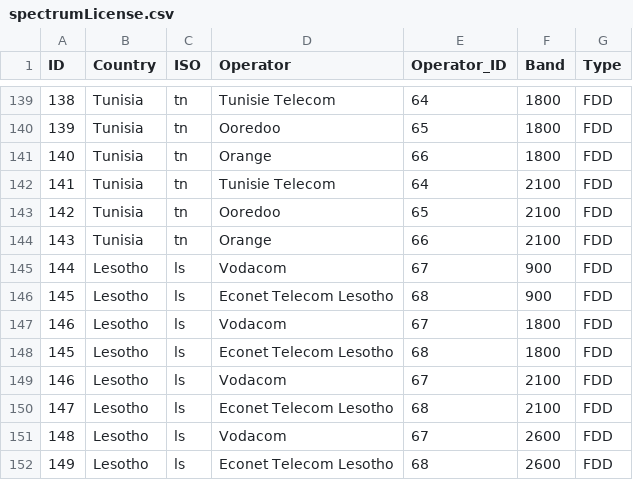
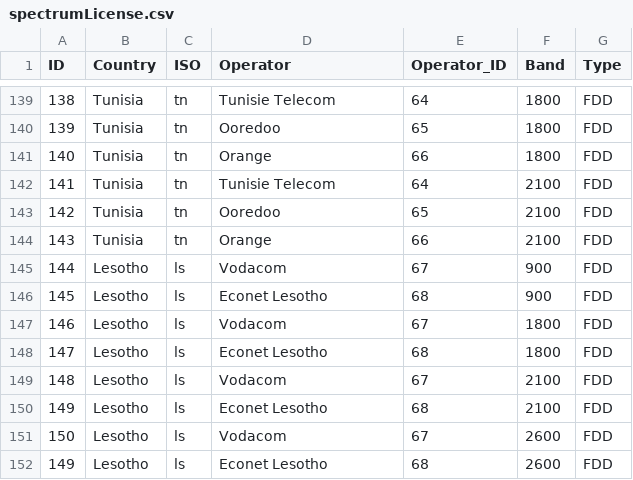
Before and after one commit to open-telecom-data/spectrum-assignments, a CSV file: csv/spectrumLicense.csv, drawn as a sheet; only a part is shown, gaps mark what is left out.

```diff
--- a/csv/spectrumLicense.csv
+++ b/csv/spectrumLicense.csv
@@ -145,8 +145,8 @@ ID,Country,ISO,Operator,Operator_ID,Band,Type
 144,Lesotho,ls,Vodacom,67,900,FDD
-145,Lesotho,ls,Econet Telecom Lesotho,68,900,FDD
+145,Lesotho,ls,Econet Lesotho,68,900,FDD
 146,Lesotho,ls,Vodacom,67,1800,FDD
-145,Lesotho,ls,Econet Telecom Lesotho,68,1800,FDD
-146,Lesotho,ls,Vodacom,67,2100,FDD
-147,Lesotho,ls,Econet Telecom Lesotho,68,2100,FDD
-148,Lesotho,ls,Vodacom,67,2600,FDD
-149,Lesotho,ls,Econet Telecom Lesotho,68,2600,FDD
+147,Lesotho,ls,Econet Lesotho,68,1800,FDD
+148,Lesotho,ls,Vodacom,67,2100,FDD
+149,Lesotho,ls,Econet Lesotho,68,2100,FDD
+150,Lesotho,ls,Vodacom,67,2600,FDD
+149,Lesotho,ls,Econet Lesotho,68,2600,FDD
```
Also changed, not shown: csv/freqAssignment.csv, 1 other file.
